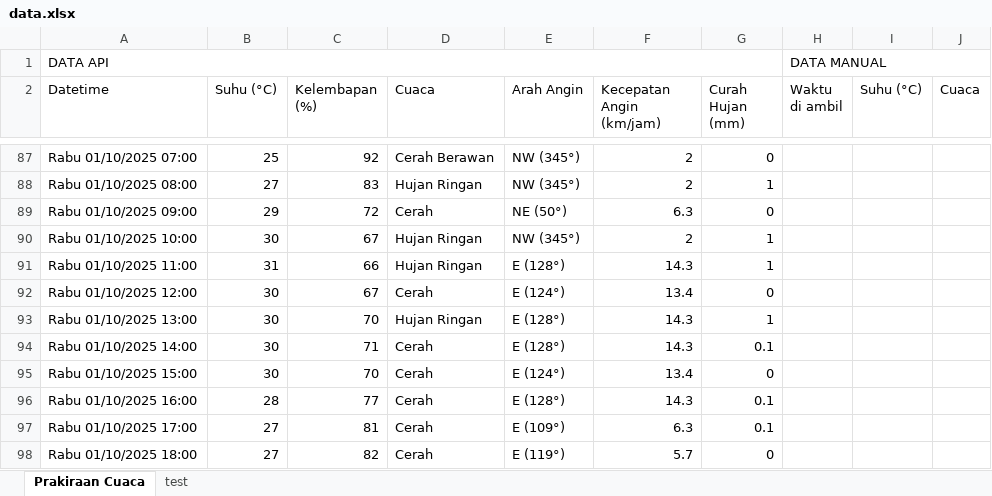
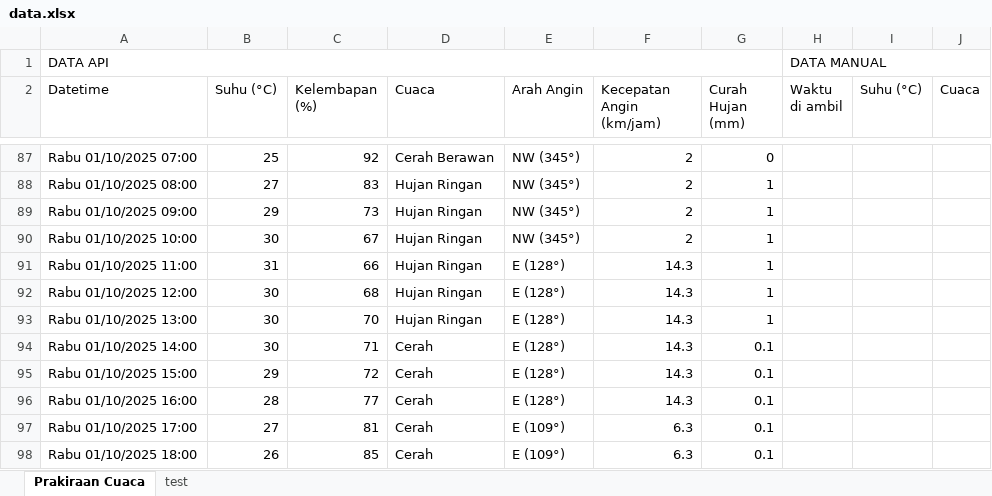
Before and after one commit to RIKASHIKI/collect_weather_data, an Excel workbook: data.xlsx, sheet Prakiraan Cuaca, drawn as a sheet; only a part is shown, gaps mark what is left out; values as stored, in another font and other column widths than the file's, no borders; the diff covers the shown part only; the diff names each change by its address in the sheet, - before the commit and + after, or states it on an @@ line.

```diff
--- a/data.xlsx (sheet Prakiraan Cuaca)
+++ b/data.xlsx (sheet Prakiraan Cuaca)
-C89 (Kelembapan (%)): 72
+C89 (Kelembapan (%)): 73
-D89 (Cuaca): Cerah
+D89 (Cuaca): Hujan Ringan
-E89 (Arah Angin): NE (50°)
+E89 (Arah Angin): NW (345°)
-F89 (Kecepatan Angin (km/jam)): 6.3
+F89 (Kecepatan Angin (km/jam)): 2
-G89 (Curah Hujan (mm)): 0
+G89 (Curah Hujan (mm)): 1
-C92 (Kelembapan (%)): 67
+C92 (Kelembapan (%)): 68
-D92 (Cuaca): Cerah
+D92 (Cuaca): Hujan Ringan
-E92 (Arah Angin): E (124°)
+E92 (Arah Angin): E (128°)
-F92 (Kecepatan Angin (km/jam)): 13.4
+F92 (Kecepatan Angin (km/jam)): 14.3
-G92 (Curah Hujan (mm)): 0
+G92 (Curah Hujan (mm)): 1
-B95 (Suhu (°C)): 30
+B95 (Suhu (°C)): 29
-C95 (Kelembapan (%)): 70
+C95 (Kelembapan (%)): 72
-E95 (Arah Angin): E (124°)
+E95 (Arah Angin): E (128°)
-F95 (Kecepatan Angin (km/jam)): 13.4
+F95 (Kecepatan Angin (km/jam)): 14.3
-G95 (Curah Hujan (mm)): 0
+G95 (Curah Hujan (mm)): 0.1
-B98 (Suhu (°C)): 27
+B98 (Suhu (°C)): 26
-C98 (Kelembapan (%)): 82
+C98 (Kelembapan (%)): 85
-E98 (Arah Angin): E (119°)
+E98 (Arah Angin): E (109°)
-F98 (Kecepatan Angin (km/jam)): 5.7
+F98 (Kecepatan Angin (km/jam)): 6.3
-G98 (Curah Hujan (mm)): 0
+G98 (Curah Hujan (mm)): 0.1
```
Also changed, not shown: 32 edited cells elsewhere in this sheet, 1 other file.
